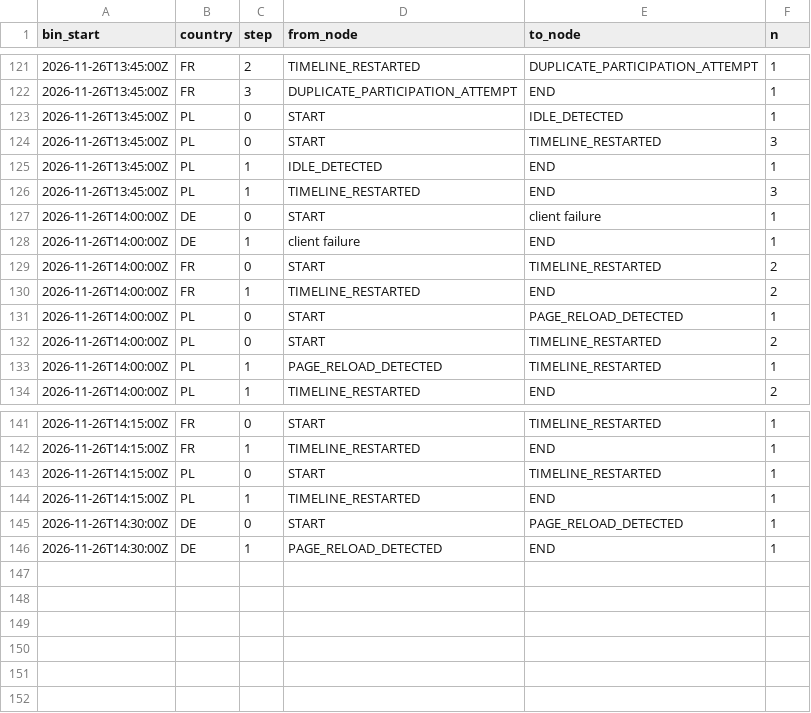
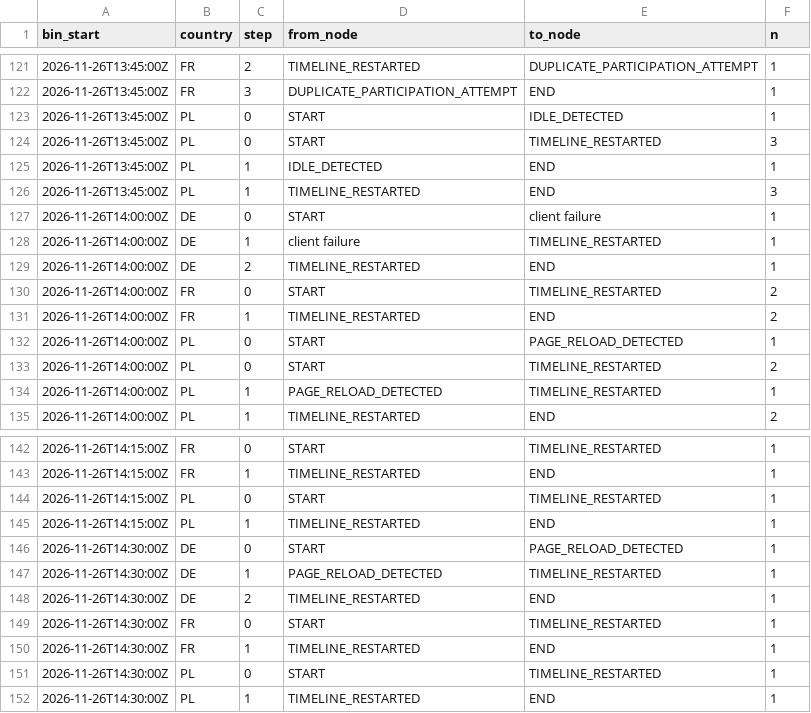
Before and after one commit to btrantruong/preferfeed-status, a CSV file: data/error_flow.csv, drawn as a sheet; only a part is shown, gaps mark what is left out.

```diff
--- a/data/error_flow.csv
+++ b/data/error_flow.csv
@@ -127,3 +127,4 @@ bin_start,country,step,from_node,to_node,n
 2026-11-26T14:00:00Z,DE,0,START,client failure,1
-2026-11-26T14:00:00Z,DE,1,client failure,END,1
+2026-11-26T14:00:00Z,DE,1,client failure,TIMELINE_RESTARTED,1
+2026-11-26T14:00:00Z,DE,2,TIMELINE_RESTARTED,END,1
 2026-11-26T14:00:00Z,FR,0,START,TIMELINE_RESTARTED,2
@@ -145,2 +146,7 @@ bin_start,country,step,from_node,to_node,n
 2026-11-26T14:30:00Z,DE,0,START,PAGE_RELOAD_DETECTED,1
-2026-11-26T14:30:00Z,DE,1,PAGE_RELOAD_DETECTED,END,1
+2026-11-26T14:30:00Z,DE,1,PAGE_RELOAD_DETECTED,TIMELINE_RESTARTED,1
+2026-11-26T14:30:00Z,DE,2,TIMELINE_RESTARTED,END,1
+2026-11-26T14:30:00Z,FR,0,START,TIMELINE_RESTARTED,1
+2026-11-26T14:30:00Z,FR,1,TIMELINE_RESTARTED,END,1
+2026-11-26T14:30:00Z,PL,0,START,TIMELINE_RESTARTED,1
+2026-11-26T14:30:00Z,PL,1,TIMELINE_RESTARTED,END,1
```
Also changed, not shown: data/algo_calls.csv, data/attempts_hist.csv, 13 other files.
